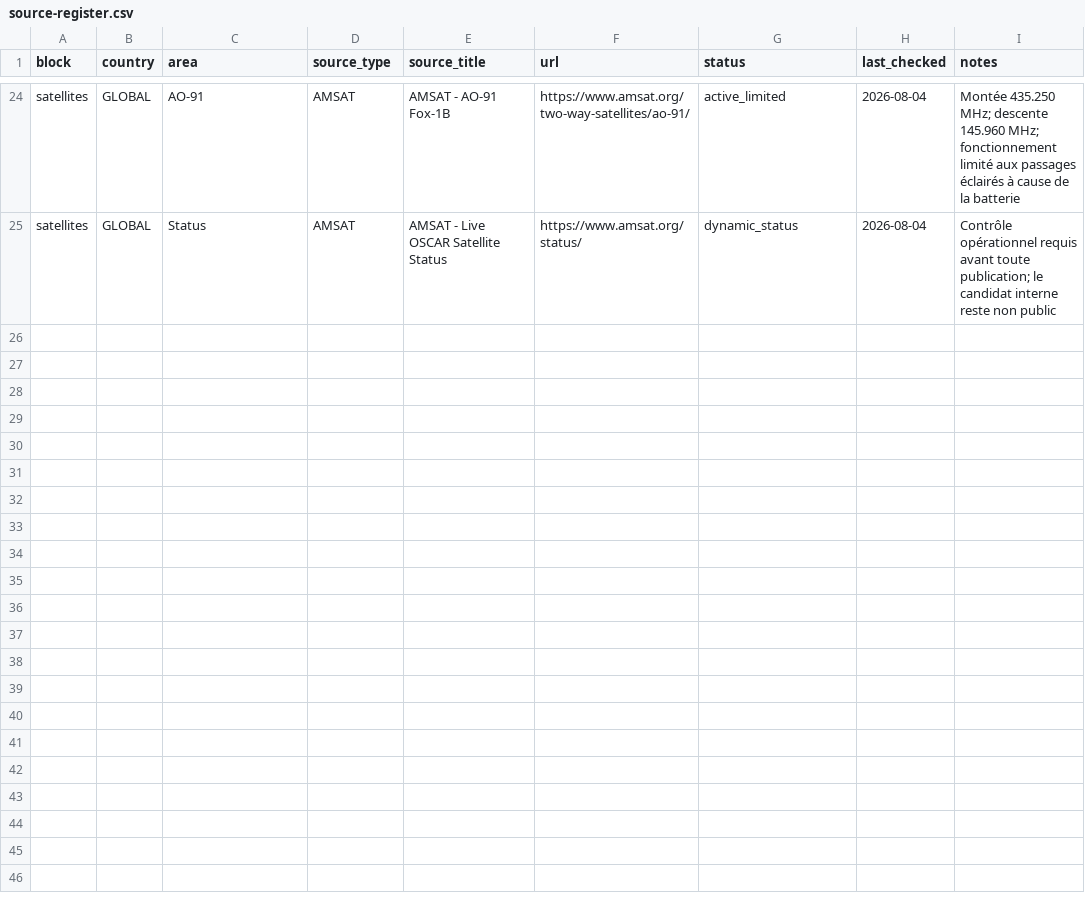
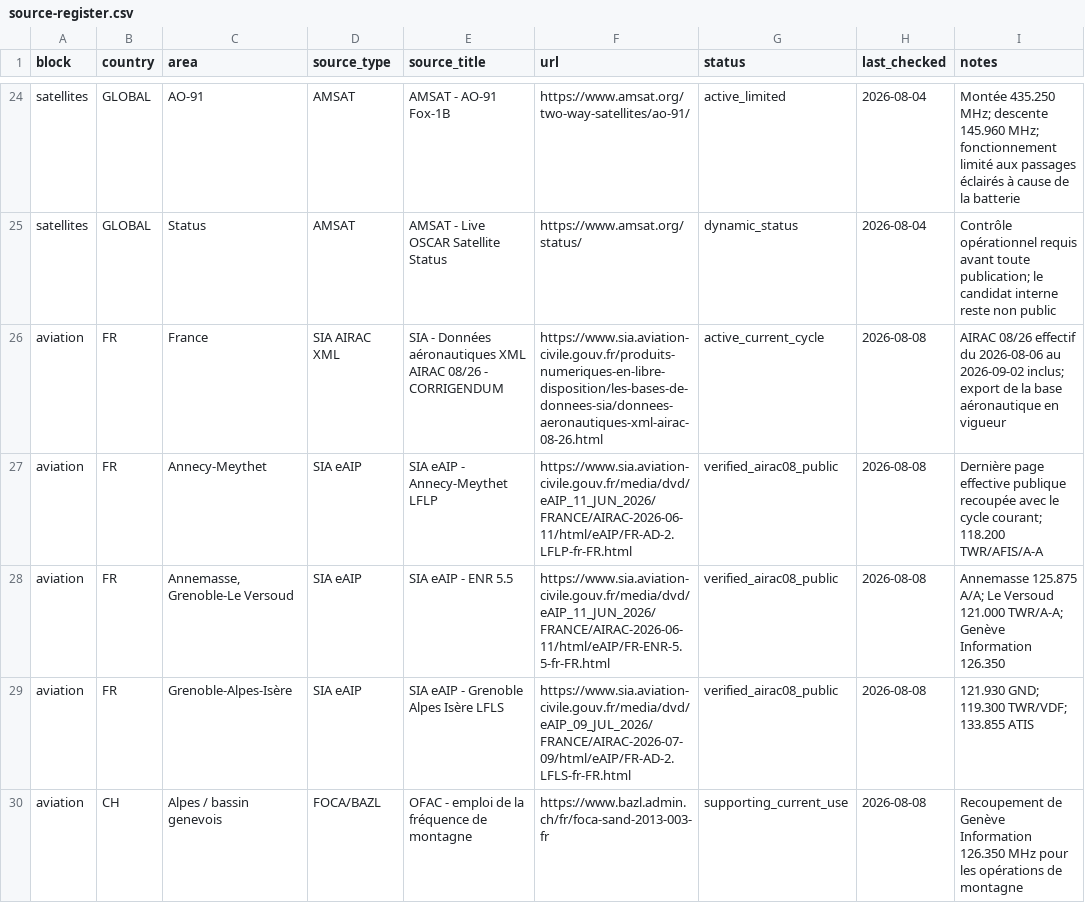
Before and after one commit to b2techstudio/radiopack-france, a CSV file: research/annecy-alpes-leman-v0.2/source-register.csv, drawn as a sheet; only a part is shown, gaps mark what is left out; the diff covers the shown part only.

Commit message:
Register AIRAC 08 aviation sources

```diff
--- a/research/annecy-alpes-leman-v0.2/source-register.csv
+++ b/research/annecy-alpes-leman-v0.2/source-register.csv
@@ -25 +25,6 @@ satellites,GLOBAL,AO-91,AMSAT,"AMSAT - AO-91 Fox-1B",https://www.amsat.org/two-w
 satellites,GLOBAL,Status,AMSAT,"AMSAT - Live OSCAR Satellite Status",https://www.amsat.org/status/,dynamic_status,2026-08-04,"Contrôle opérationnel requis avant toute publication; le candidat interne reste non public"
+aviation,FR,France,SIA AIRAC XML,"SIA - Données aéronautiques XML AIRAC 08/26 - CORRIGENDUM",https://www.sia.aviation-civile.gouv.fr/produits-numeriques-en-libre-disposition/les-bases-de-donnees-sia/donnees-aeronautiques-xml-airac-08-26.html,active_current_cycle,2026-08-08,"AIRAC 08/26 effectif du 2026-08-06 au 2026-09-02 inclus; export de la base aéronautique en vigueur"
+aviation,FR,Annecy-Meythet,SIA eAIP,"SIA eAIP - Annecy-Meythet LFLP",https://www.sia.aviation-civile.gouv.fr/media/dvd/eAIP_11_JUN_2026/FRANCE/AIRAC-2026-06-11/html/eAIP/FR-AD-2.LFLP-fr-FR.html,verified_airac08_public,2026-08-08,"Dernière page effective publique recoupée avec le cycle courant; 118.200 TWR/AFIS/A-A"
+aviation,FR,"Annemasse, Grenoble-Le Versoud",SIA eAIP,"SIA eAIP - ENR 5.5",https://www.sia.aviation-civile.gouv.fr/media/dvd/eAIP_11_JUN_2026/FRANCE/AIRAC-2026-06-11/html/eAIP/FR-ENR-5.5-fr-FR.html,verified_airac08_public,2026-08-08,"Annemasse 125.875 A/A; Le Versoud 121.000 TWR/A-A; Genève Information 126.350"
+aviation,FR,Grenoble-Alpes-Isère,SIA eAIP,"SIA eAIP - Grenoble Alpes Isère LFLS",https://www.sia.aviation-civile.gouv.fr/media/dvd/eAIP_09_JUL_2026/FRANCE/AIRAC-2026-07-09/html/eAIP/FR-AD-2.LFLS-fr-FR.html,verified_airac08_public,2026-08-08,"121.930 GND; 119.300 TWR/VDF; 133.855 ATIS"
+aviation,CH,"Alpes / bassin genevois",FOCA/BAZL,"OFAC - emploi de la fréquence de montagne",https://www.bazl.admin.ch/fr/foca-sand-2013-003-fr,supporting_current_use,2026-08-08,"Recoupement de Genève Information 126.350 MHz pour les opérations de montagne"
```
Also changed, not shown: 5 added rows elsewhere in this file.
